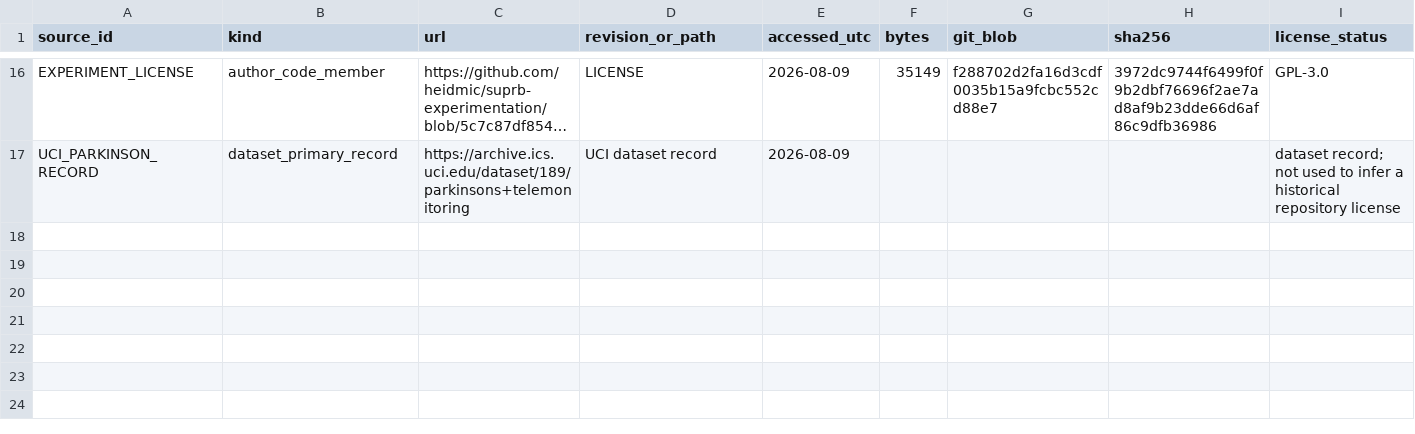
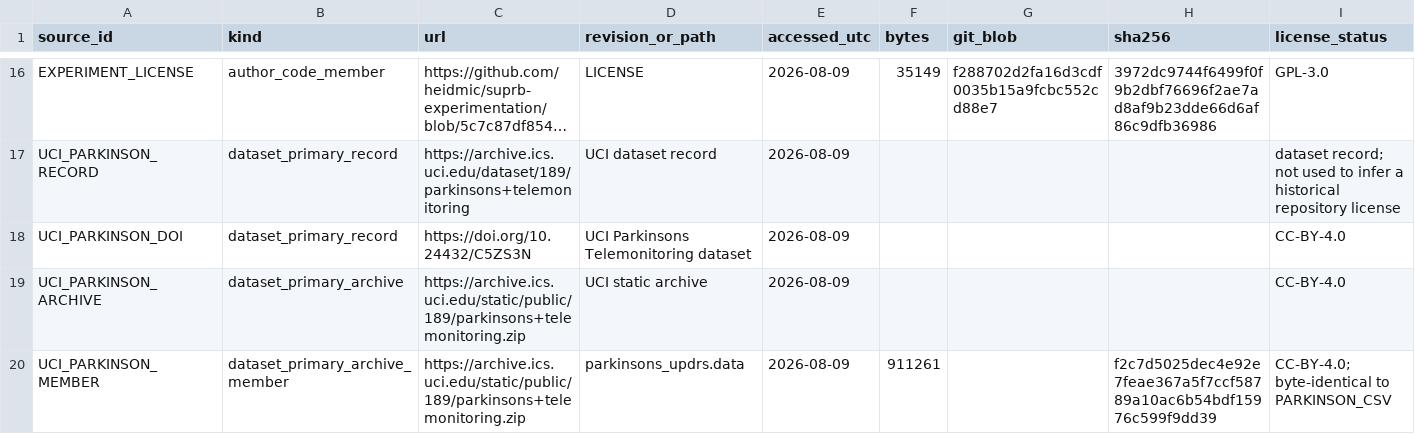
Before and after one commit to ChepaMaksym/GA-article-test, a CSV file: candidates/EU26-17/source_manifest/sources.csv, drawn as a sheet; only a part is shown, gaps mark what is left out; long unchanged cells end in …; the diff names each change by its address in the sheet, - before the commit and + after, or states it on an @@ line.

```diff
--- a/candidates/EU26-17/source_manifest/sources.csv
+++ b/candidates/EU26-17/source_manifest/sources.csv
+row 18: UCI_PARKINSON_DOI | dataset_primary_record | https://doi.org/10.24432/C5ZS3N | UCI Parkinsons Telemonitoring dataset | 2026-08-09 |  |  |  | CC-BY-4.0
+row 19: UCI_PARKINSON_ARCHIVE | dataset_primary_archive | https://archive.ics.uci.edu/static/public/189/parkinsons+telemonitoring.zip | UCI static archive | 2026-08-09 |  |  |  | CC-BY-4.0
+row 20: UCI_PARKINSON_MEMBER | dataset_primary_archive_member | https://archive.ics.uci.edu/static/public/189/parkinsons+telemonitoring.zip | parkinsons_updrs.data | 2026-08-09 | 911261 |  | f2c7d5025dec4e92e7feae367a5f7ccf58789a10ac6b54bdf15976c599f9dd39 | CC-BY-4.0; byte-identical to PARKINSON_CSV
```
Also changed, not shown: 2 other files.
